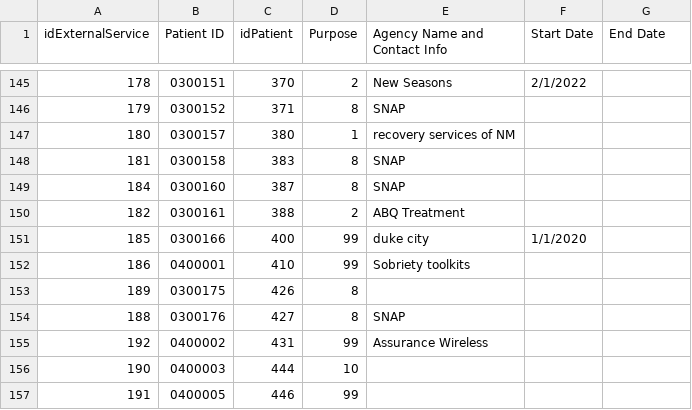
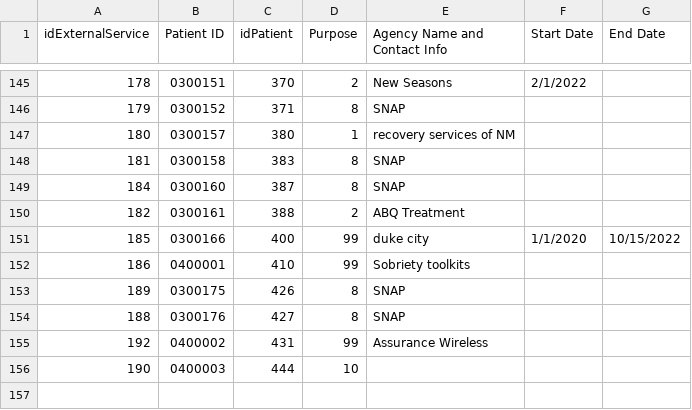
Before and after one commit to shreyas-bharadwaj/claro-reports, a CSV file: data/agencies.csv, drawn as a sheet; only a part is shown, gaps mark what is left out.

```diff
--- a/data/agencies.csv
+++ b/data/agencies.csv
@@ -150,5 +150,5 @@ idExternalService,Patient ID,idPatient,Purpose,Agency Name and Contact Info,Star
 "182","0300161","388","2","ABQ Treatment ","",""
-"185","0300166","400","99","duke city","1/1/2020",""
+"185","0300166","400","99","duke city","1/1/2020","10/15/2022"
 "186","0400001","410","99","Sobriety toolkits ","",""
-"189","0300175","426","8","","",""
+"189","0300175","426","8","SNAP ","",""
 "188","0300176","427","8","SNAP ","",""
@@ -156,2 +156 @@ idExternalService,Patient ID,idPatient,Purpose,Agency Name and Contact Info,Star
 "190","0400003","444","10","","",""
-"191","0400005","446","99","","",""
```
Also changed, not shown: data/episode.csv, data/patient.csv.
